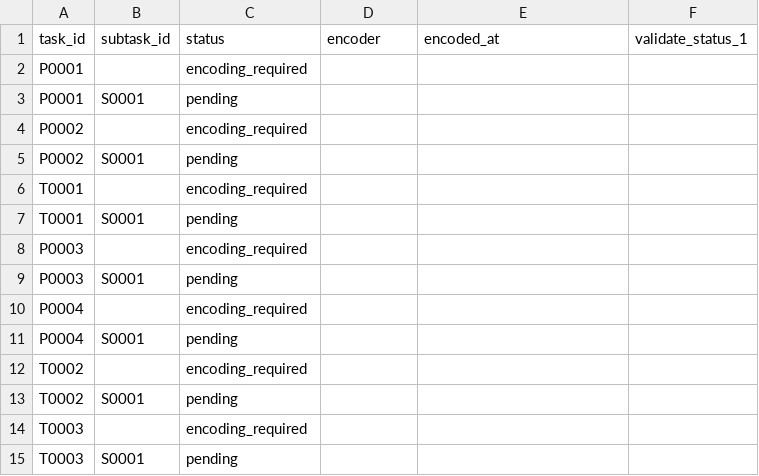
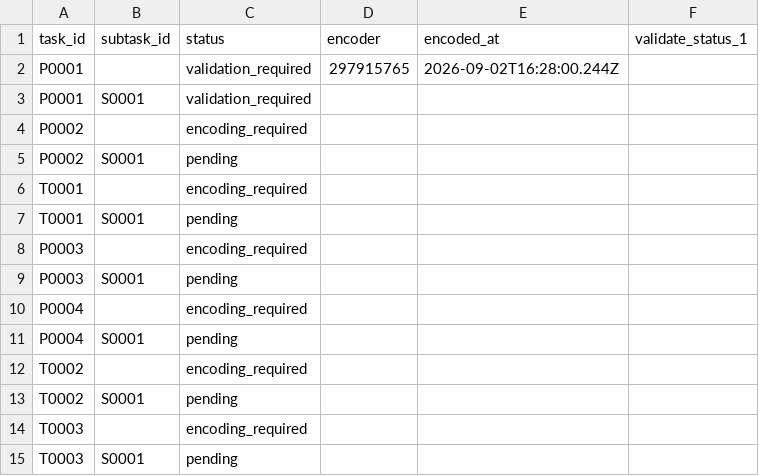
Before and after one commit to ohwjd/test8, a CSV file: tracking/state.csv, drawn as a sheet.

```diff
--- a/tracking/state.csv
+++ b/tracking/state.csv
@@ -1,4 +1,4 @@
 task_id,subtask_id,status,encoder,encoded_at,validate_status_1
-P0001,,encoding_required,,,
-P0001,S0001,pending,,,
+P0001,,validation_required,297915765,2026-09-02T16:28:00.244Z,
+P0001,S0001,validation_required,,,
 P0002,,encoding_required,,,
```
Also changed, not shown: 3 other files.
